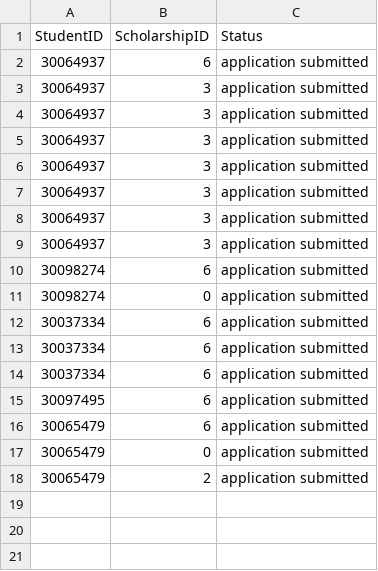
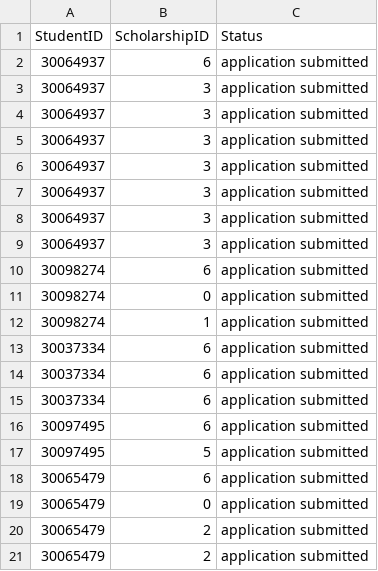
Before and after one commit to mariellanalepa/Scholarship-System, a CSV file: res/awardHistoryDatabase.csv, drawn as a sheet.

Commit message:
new applications now appear to Admin

```diff
--- a/res/awardHistoryDatabase.csv
+++ b/res/awardHistoryDatabase.csv
@@ -11,2 +11,3 @@ StudentID,ScholarshipID,Status
 30098274,0,application submitted
+30098274,1,application submitted
 30037334,6,application submitted
@@ -15,4 +16,6 @@ StudentID,ScholarshipID,Status
 30097495,6,application submitted
+30097495,5,application submitted
 30065479,6,application submitted
 30065479,0,application submitted
+30065479,2,application submitted
 30065479,2,application submitted
```
Also changed, not shown: 4 other files.
